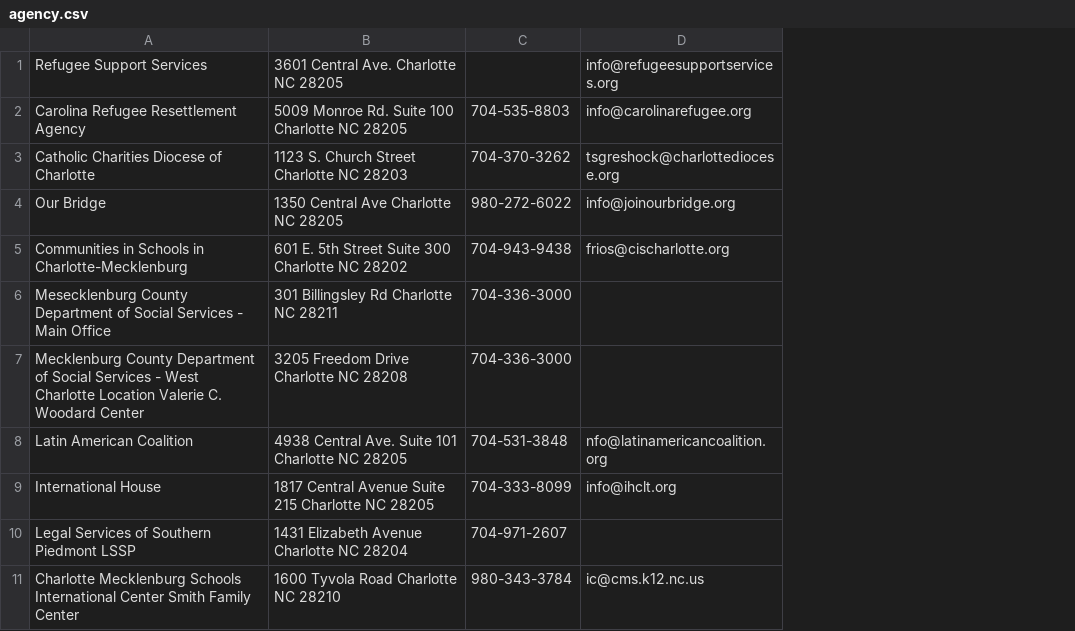
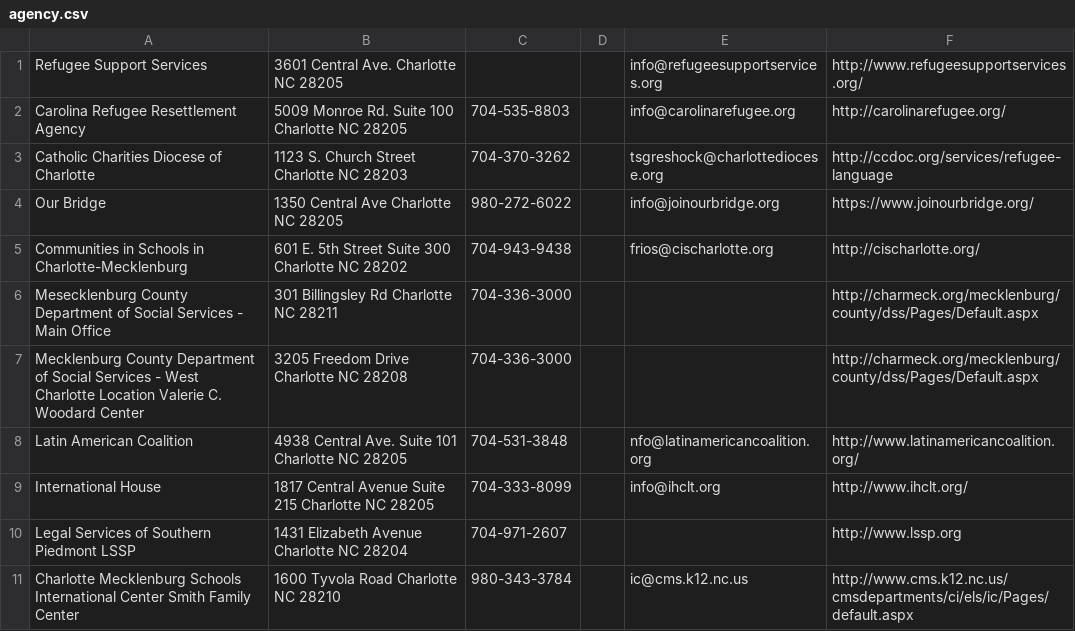
Before and after one commit to Emileen/FinalProject, a CSV file: agency.csv, drawn as a sheet; only a part is shown; the diff names each change by its address in the sheet, - before the commit and + after, or states it on an @@ line.

```diff
--- a/agency.csv
+++ b/agency.csv
+column D, empty
+column F, rows 1-11: http://www.refugeesupportservices.org/ | http://carolinarefugee.org/ | http://ccdoc.org/services/refugee-language | https://www.joinourbridge.org/ | http://cischarlotte.org/ | http://charmeck.org/mecklenburg/county/dss/Pages/Default.aspx | http://charmeck.org/mecklenburg/county/dss/Pages/Default.aspx | http://www.latinamericancoalition.org/ | http://www.ihclt.org/ | http://www.lssp.org | http://www.cms.k12.nc.us/cmsdepartments/ci/els/ic/Pages/default.aspx
```
Also changed, not shown: 1 other file.
